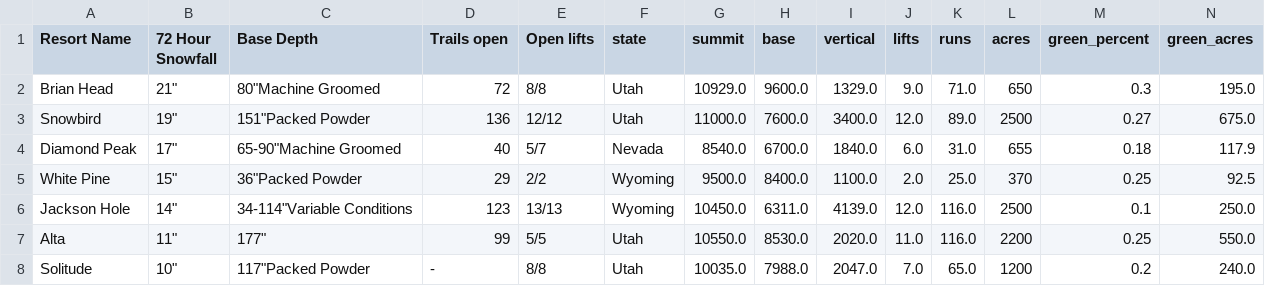
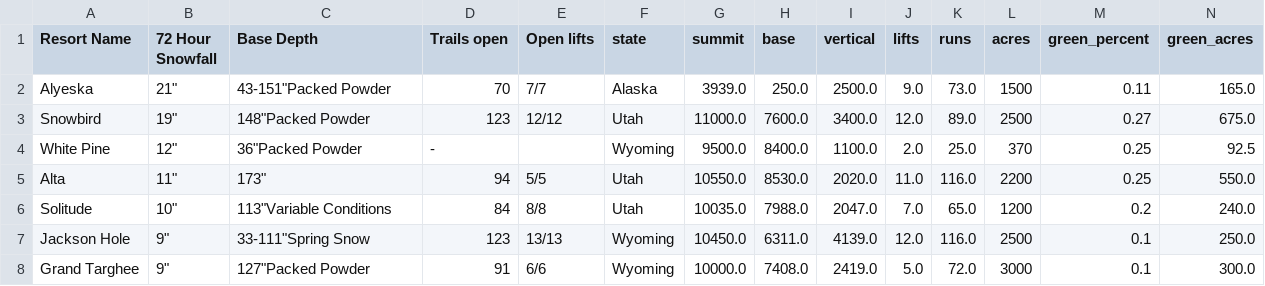
Before and after one commit to shayonkeating/schnarmap, a CSV file: frontend/schnar_map/public/data/daily_ski.csv, drawn as a sheet; only a part is shown; removed rows and columns are numbered as before the commit, all else as after; rows hold the shown columns only; the diff names each change by its address in the sheet, - before the commit and + after, or states it on an @@ line.

```diff
--- a/frontend/schnar_map/public/data/daily_ski.csv
+++ b/frontend/schnar_map/public/data/daily_ski.csv
-row 2: Brian Head | 21" | 80"Machine Groomed | 72 | 8/8 | Utah | 10929.0 | 9600.0 | 1329.0 | 9.0 | 71.0 | 650 | 0.3 | 195.0
+row 2: Alyeska | 21" | 43-151"Packed Powder | 70 | 7/7 | Alaska | 3939.0 | 250.0 | 2500.0 | 9.0 | 73.0 | 1500 | 0.11 | 165.0
-C3 (Base Depth): 151"Packed Powder
+C3 (Base Depth): 148"Packed Powder
-D3 (Trails open): 136
+D3 (Trails open): 123
-row 4: Diamond Peak | 17" | 65-90"Machine Groomed | 40 | 5/7 | Nevada | 8540.0 | 6700.0 | 1840.0 | 6.0 | 31.0 | 655 | 0.18 | 117.9
-B4 (72 Hour Snowfall): 15"
+B4 (72 Hour Snowfall): 12"
-D4 (Trails open): 29
+D4 (Trails open): -
-E4 (Open lifts): 2/2
+E4 (Open lifts): (empty)
-row 6: Jackson Hole | 14" | 34-114"Variable Conditions | 123 | 13/13 | Wyoming | 10450.0 | 6311.0 | 4139.0 | 12.0 | 116.0 | 2500 | 0.1 | 250.0
-C5 (Base Depth): 177"
+C5 (Base Depth): 173"
-D5 (Trails open): 99
+D5 (Trails open): 94
-C6 (Base Depth): 117"Packed Powder
+C6 (Base Depth): 113"Variable Conditions
-D6 (Trails open): -
+D6 (Trails open): 84
+row 7: Jackson Hole | 9" | 33-111"Spring Snow | 123 | 13/13 | Wyoming | 10450.0 | 6311.0 | 4139.0 | 12.0 | 116.0 | 2500 | 0.1 | 250.0
+row 8: Grand Targhee | 9" | 127"Packed Powder | 91 | 6/6 | Wyoming | 10000.0 | 7408.0 | 2419.0 | 5.0 | 72.0 | 3000 | 0.1 | 300.0
```
